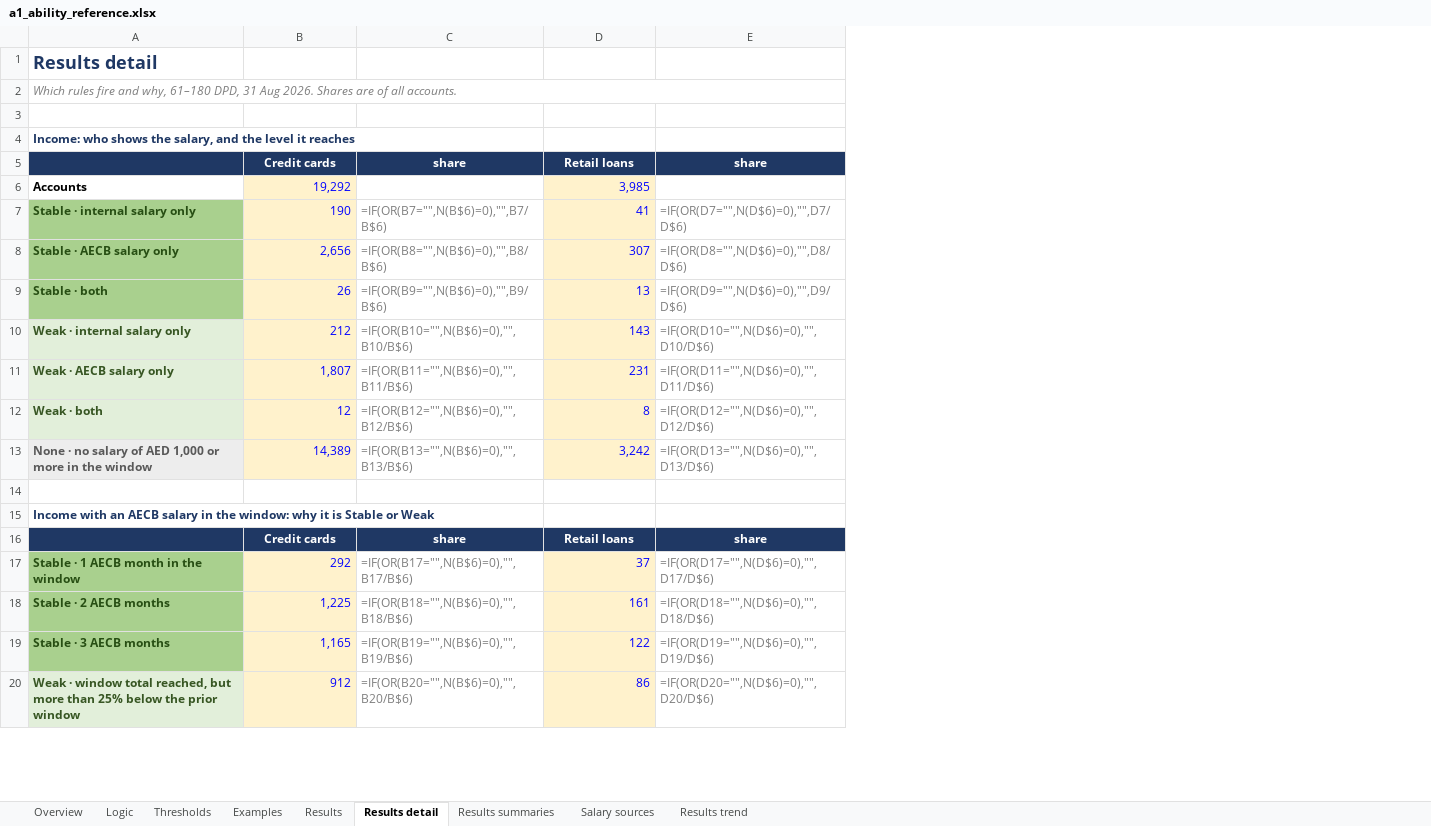
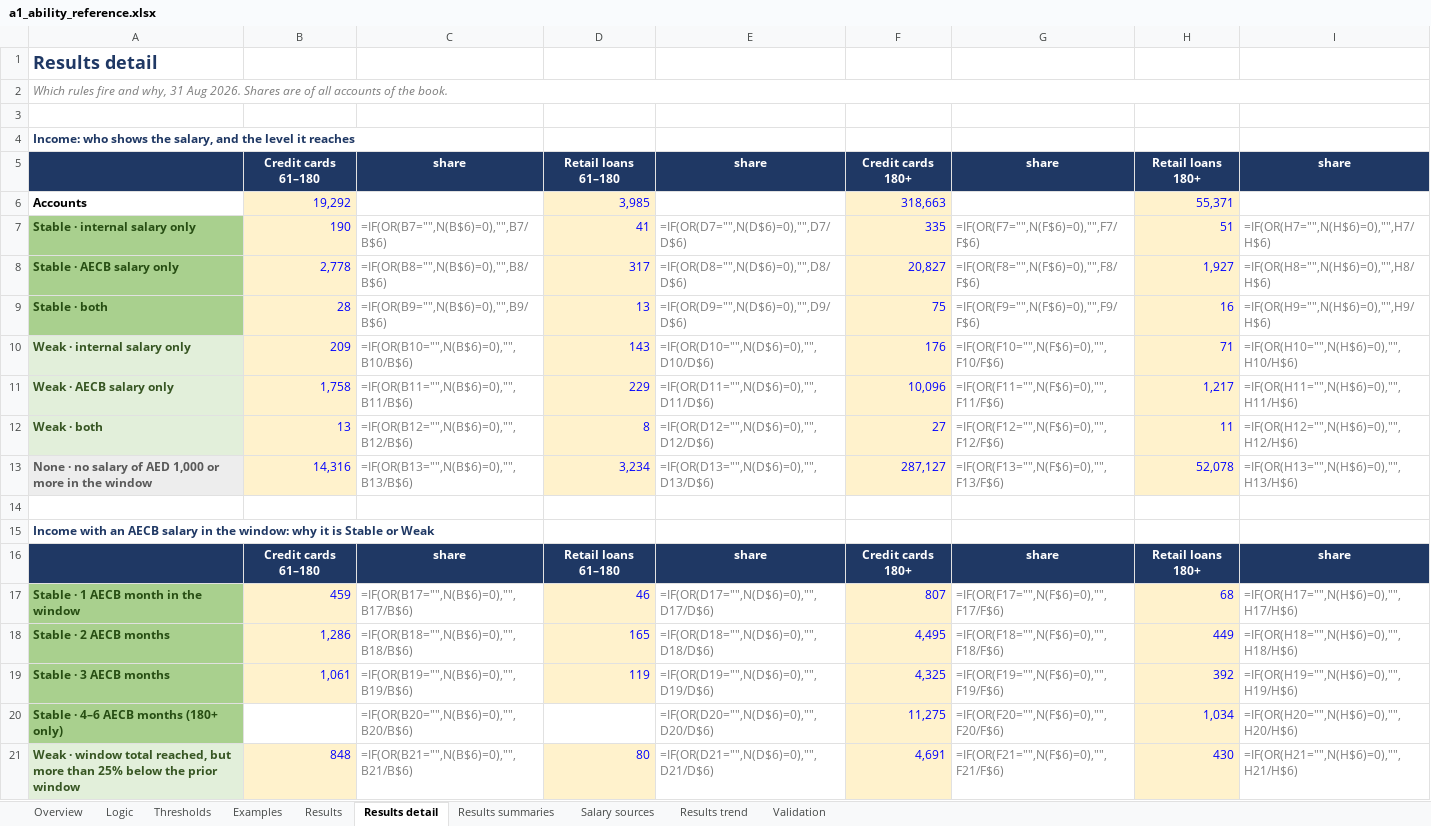
Before and after one commit to balsapka/Collections, an Excel workbook: docs/ability/a1_ability_reference.xlsx, sheet Results detail, drawn as a sheet; only a part is shown; values as stored, in another font and other column widths than the file's, no borders; formulas without a stored value are shown as written; conditional formats not drawn; addresses are those after the commit; the diff covers the shown part only; the diff names each change by its address in the sheet, - before the commit and + after, or states it on an @@ line.

```diff
--- a/docs/ability/a1_ability_reference.xlsx (sheet Results detail)
+++ b/docs/ability/a1_ability_reference.xlsx (sheet Results detail)
+sheet tab: Validation
+column F, rows 5-19: Credit cards 180+ | 318,663 | 335 | 20,827 | 75 | 176 | 10,096 | 27 | 287,127 |  |  | Credit cards 180+ | 807 | 4,495 | 4,325; row 21: 4,691
+column G, rows 5-19: share |  | =IF(OR(F7="",N(F$6)=0),"",F7/F$6) | =IF(OR(F8="",N(F$6)=0),"",F8/F$6) | =IF(OR(F9="",N(F$6)=0),"",F9/F$6) | =IF(OR(F10="",N(F$6)=0),"",F10/F$6) | =IF(OR(F11="",N(F$6)=0),"",F11/F$6) | =IF(OR(F12="",N(F$6)=0),"",F12/F$6) | =IF(OR(F13="",N(F$6)=0),"",F13/F$6) |  |  | share | =IF(OR(F17="",N(F$6)=0),"",F17/F$6) | =IF(OR(F18="",N(F$6)=0),"",F18/F$6) | =IF(OR(F19="",N(F$6)=0),"",F19/F$6); row 21: =IF(OR(F21="",N(F$6)=0),"",F21/F$6)
+column H, rows 5-19: Retail loans 180+ | 55,371 | 51 | 1,927 | 16 | 71 | 1,217 | 11 | 52,078 |  |  | Retail loans 180+ | 68 | 449 | 392; row 21: 430
+column I, rows 5-19: share |  | =IF(OR(H7="",N(H$6)=0),"",H7/H$6) | =IF(OR(H8="",N(H$6)=0),"",H8/H$6) | =IF(OR(H9="",N(H$6)=0),"",H9/H$6) | =IF(OR(H10="",N(H$6)=0),"",H10/H$6) | =IF(OR(H11="",N(H$6)=0),"",H11/H$6) | =IF(OR(H12="",N(H$6)=0),"",H12/H$6) | =IF(OR(H13="",N(H$6)=0),"",H13/H$6) |  |  | share | =IF(OR(H17="",N(H$6)=0),"",H17/H$6) | =IF(OR(H18="",N(H$6)=0),"",H18/H$6) | =IF(OR(H19="",N(H$6)=0),"",H19/H$6); row 21: =IF(OR(H21="",N(H$6)=0),"",H21/H$6)
-A2: …and why, 61–180 DPD, 31 Aug 2026. Shares are of all accounts.
+A2: …and why, 31 Aug 2026. Shares are of all accounts of the book.
-B5: Credit cards
+B5: Credit cards 61–180
-D5: Retail loans
+D5: Retail loans 61–180
-B8: 2,656
+B8: 2,778
-D8: 307
+D8: 317
-B9: 26
+B9: 28
-B10: 212
+B10: 209
-B11: 1,807
+B11: 1,758
-D11: 231
+D11: 229
-B12: 12
+B12: 13
-B13: 14,389
+B13: 14,316
-D13: 3,242
+D13: 3,234
-B16: Credit cards
+B16: Credit cards 61–180
-D16: Retail loans
+D16: Retail loans 61–180
-B17: 292
+B17: 459
-D17: 37
+D17: 46
-B18: 1,225
+B18: 1,286
-D18: 161
+D18: 165
-B19: 1,165
+B19: 1,061
-D19: 122
+D19: 119
+row 20: Stable · 4–6 AECB months (180+ only) |  | =IF(OR(B20="",N(B$6)=0),"",B20/B$6) |  | =IF(OR(D20="",N(D$6)=0),"",D20/D$6) | 11,275 | =IF(OR(F20="",N(F$6)=0),"",F20/F$6) | 1,034 | =IF(OR(H20="",N(H$6)=0),"",H20/H$6)
-B21: 912
+B21: 848
-C21: =IF(OR(B20="",N(B$6)=0),"",B20/B$6)
+C21: =IF(OR(B21="",N(B$6)=0),"",B21/B$6)
-D21: 86
+D21: 80
-E21: =IF(OR(D20="",N(D$6)=0),"",D20/D$6)
+E21: =IF(OR(D21="",N(D$6)=0),"",D21/D$6)
```
Also changed, not shown: 89 edited cells elsewhere in this sheet, sheet Results trend, sheet Salary sources, sheet Results, sheet Results summaries, sheet Overview, sheet Examples, 1 more sheet, charts or pictures, 1 other file.
